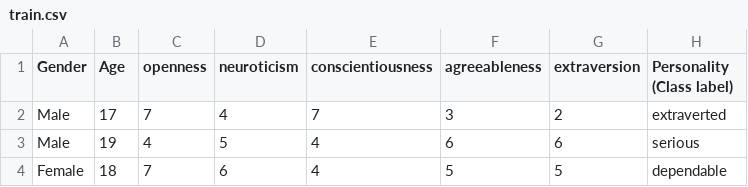
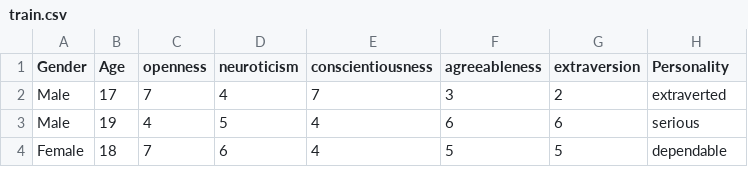
Before and after one commit to Easill/English_Personnality, a CSV file: data/train.csv, drawn as a sheet; only a part is shown.

```diff
--- a/data/train.csv
+++ b/data/train.csv
@@ -1,2 +1,2 @@
-Gender,Age,openness,neuroticism,conscientiousness,agreeableness,extraversion,Personality (Class label)
+Gender,Age,openness,neuroticism,conscientiousness,agreeableness,extraversion,Personality
 Male,17,7,4,7,3,2,extraverted
```
Also changed, not shown: 2 other files.
